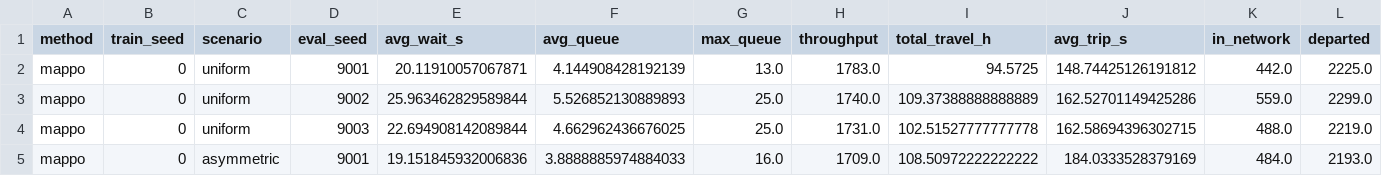
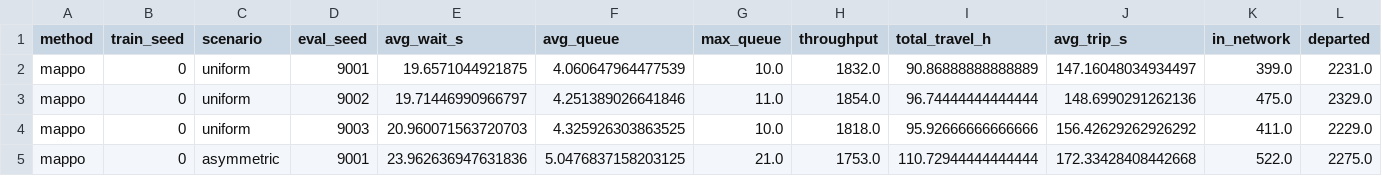
Before and after one commit to Likith-1206/MAS, a CSV file: traffic_marl/results/eval_mappo_s0.csv, drawn as a sheet; only a part is shown; the diff covers the shown part only.

```diff
--- a/traffic_marl/results/eval_mappo_s0.csv
+++ b/traffic_marl/results/eval_mappo_s0.csv
@@ -1,5 +1,5 @@
 method,train_seed,scenario,eval_seed,avg_wait_s,avg_queue,max_queue,throughput,total_travel_h,avg_trip_s,in_network,departed
-mappo,0,uniform,9001,20.11910057067871,4.144908428192139,13.0,1783.0,94.5725,148.74425126191812,442.0,2225.0
-mappo,0,uniform,9002,25.963462829589844,5.526852130889893,25.0,1740.0,109.37388888888889,162.52701149425286,559.0,2299.0
-mappo,0,uniform,9003,22.694908142089844,4.662962436676025,25.0,1731.0,102.51527777777778,162.58694396302715,488.0,2219.0
-mappo,0,asymmetric,9001,19.151845932006836,3.8888885974884033,16.0,1709.0,108.50972222222222,184.0333528379169,484.0,2193.0
+mappo,0,uniform,9001,19.6571044921875,4.060647964477539,10.0,1832.0,90.86888888888889,147.16048034934497,399.0,2231.0
+mappo,0,uniform,9002,19.71446990966797,4.251389026641846,11.0,1854.0,96.74444444444444,148.6990291262136,475.0,2329.0
+mappo,0,uniform,9003,20.960071563720703,4.325926303863525,10.0,1818.0,95.92666666666666,156.42629262926292,411.0,2229.0
+mappo,0,asymmetric,9001,23.962636947631836,5.0476837158203125,21.0,1753.0,110.72944444444444,172.33428408442668,522.0,2275.0
```
Also changed, not shown: 64 edited cells elsewhere in this file, traffic_marl/results/comparison_mappo.csv, traffic_marl/results/eval_mappo_c2_s0.csv, 19 other files.
